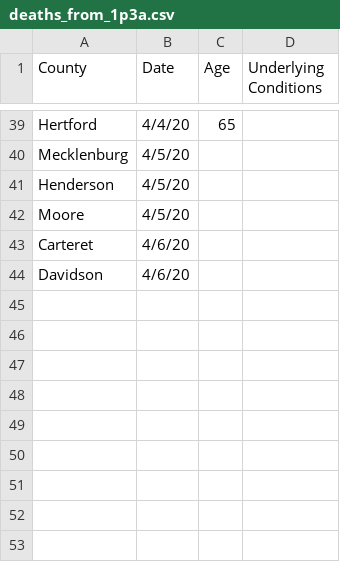
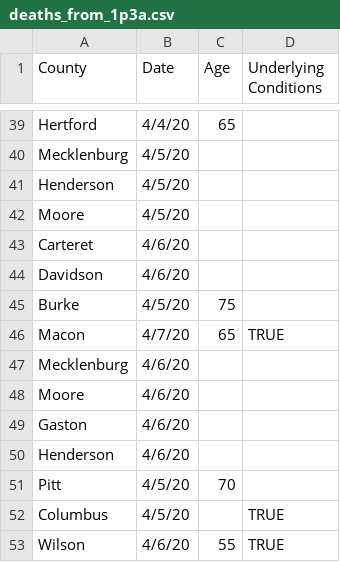
Before and after one commit to aeallen/UNC-CompMed-SARS-CoV-2, a CSV file: NC-Visualization/deaths_from_1p3a.csv, drawn as a sheet; only a part is shown, gaps mark what is left out.

```diff
--- a/NC-Visualization/deaths_from_1p3a.csv
+++ b/NC-Visualization/deaths_from_1p3a.csv
@@ -44 +44,10 @@ Carteret,4/6/20,,
 Davidson,4/6/20,,
+Burke,4/5/20,75,
+Macon,4/7/20,65,TRUE
+Mecklenburg,4/6/20,,
+Moore,4/6/20,,
+Gaston,4/6/20,,
+Henderson,4/6/20,,
+Pitt,4/5/20,70,
+Columbus,4/5/20,,TRUE
+Wilson,4/6/20,55,TRUE
```
Also changed, not shown: NC-Visualization/cases_from_no.csv, 2 other files.
